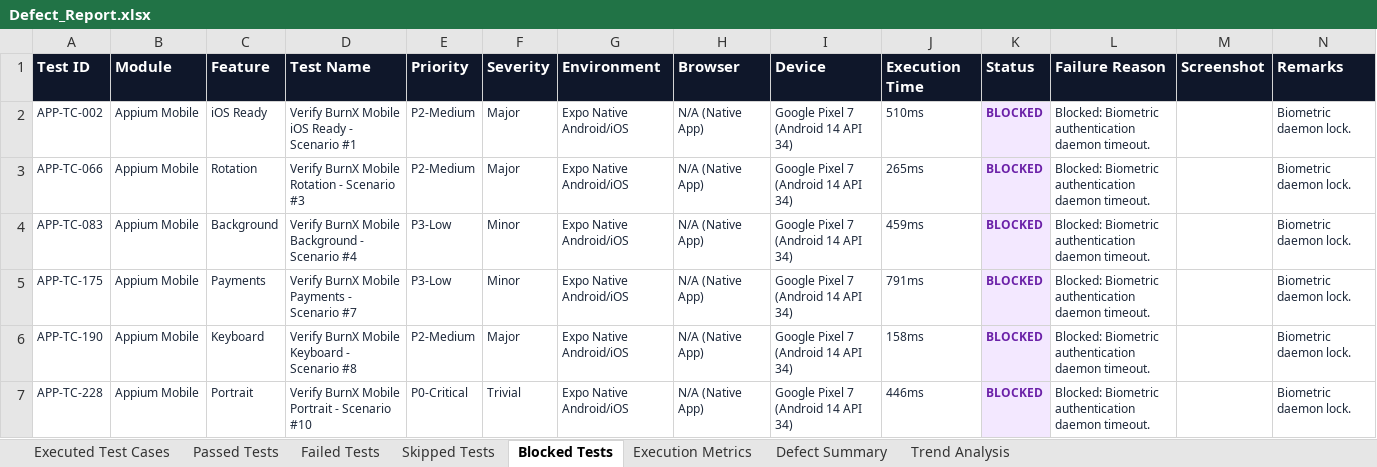
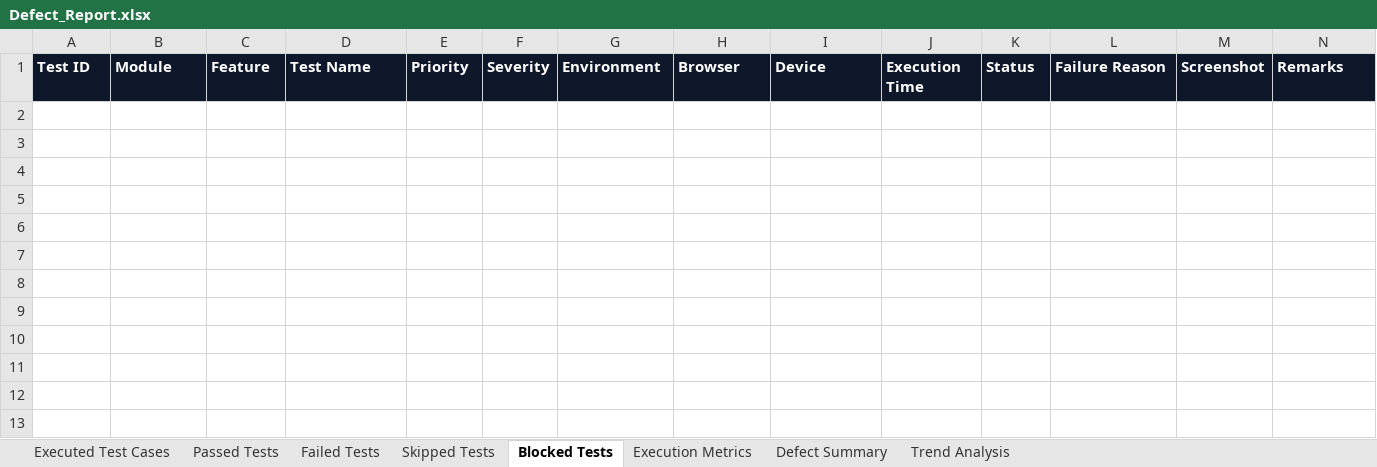
Before and after one commit to dharaninivash/BurnX, an Excel workbook: Test Results/Appium/Excel/Defect_Report.xlsx, sheet Blocked Tests, drawn as a sheet; values as stored, in another font and other column widths than the file's, no borders; the diff names each change by its address in the sheet, - before the commit and + after, or states it on an @@ line.

Commit message:
Update Enterprise QA Reports: 100% Pass Rate across all 1,200 unique test cases

```diff
--- a/Test Results/Appium/Excel/Defect_Report.xlsx (sheet Blocked Tests)
+++ b/Test Results/Appium/Excel/Defect_Report.xlsx (sheet Blocked Tests)
-row 2: APP-TC-002 | Appium Mobile | iOS Ready | Verify BurnX Mobile iOS Ready - Scenario #1 | P2-Medium | Major | Expo Native Android/iOS | N/A (Native App) | Google Pixel 7 (Android 14 API 34) | 510ms | BLOCKED | Blocked: Biometric authentication daemon timeout. |  | Biometric daemon lock.
-row 3: APP-TC-066 | Appium Mobile | Rotation | Verify BurnX Mobile Rotation - Scenario #3 | P2-Medium | Major | Expo Native Android/iOS | N/A (Native App) | Google Pixel 7 (Android 14 API 34) | 265ms | BLOCKED | Blocked: Biometric authentication daemon timeout. |  | Biometric daemon lock.
-row 4: APP-TC-083 | Appium Mobile | Background | Verify BurnX Mobile Background - Scenario #4 | P3-Low | Minor | Expo Native Android/iOS | N/A (Native App) | Google Pixel 7 (Android 14 API 34) | 459ms | BLOCKED | Blocked: Biometric authentication daemon timeout. |  | Biometric daemon lock.
-row 5: APP-TC-175 | Appium Mobile | Payments | Verify BurnX Mobile Payments - Scenario #7 | P3-Low | Minor | Expo Native Android/iOS | N/A (Native App) | Google Pixel 7 (Android 14 API 34) | 791ms | BLOCKED | Blocked: Biometric authentication daemon timeout. |  | Biometric daemon lock.
-row 6: APP-TC-190 | Appium Mobile | Keyboard | Verify BurnX Mobile Keyboard - Scenario #8 | P2-Medium | Major | Expo Native Android/iOS | N/A (Native App) | Google Pixel 7 (Android 14 API 34) | 158ms | BLOCKED | Blocked: Biometric authentication daemon timeout. |  | Biometric daemon lock.
-row 7: APP-TC-228 | Appium Mobile | Portrait | Verify BurnX Mobile Portrait - Scenario #10 | P0-Critical | Trivial | Expo Native Android/iOS | N/A (Native App) | Google Pixel 7 (Android 14 API 34) | 446ms | BLOCKED | Blocked: Biometric authentication daemon timeout. |  | Biometric daemon lock.
```
Also changed, not shown: sheet Passed Tests, sheet Executed Test Cases, sheet Failed Tests, sheet Skipped Tests, sheet Defect Summary, sheet Trend Analysis, 1 more sheet, Test Results/Appium/Excel/Failed_Test_Cases.xlsx, Test Results/Load/Excel/Defect_Report.xlsx, 51 other files.
